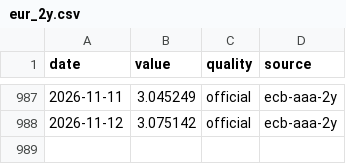
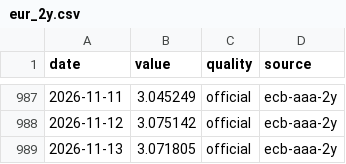
Before and after one commit to zabranda/sazby-dashboard, a CSV file: data/eur_2y.csv, drawn as a sheet; only a part is shown, gaps mark what is left out.

```diff
--- a/data/eur_2y.csv
+++ b/data/eur_2y.csv
@@ -988 +988,2 @@ date,value,quality,source
 2026-11-12,3.075142,official,ecb-aaa-2y
+2026-11-13,3.071805,official,ecb-aaa-2y
```
Also changed, not shown: data/cnb_fx.csv, data/irs_3y.csv, 10 other files.
